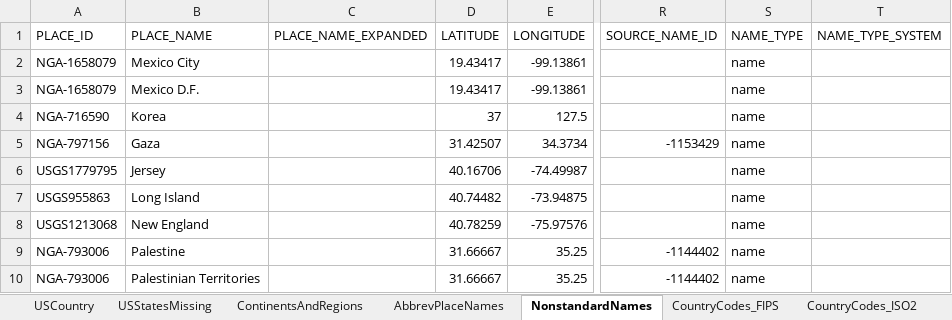
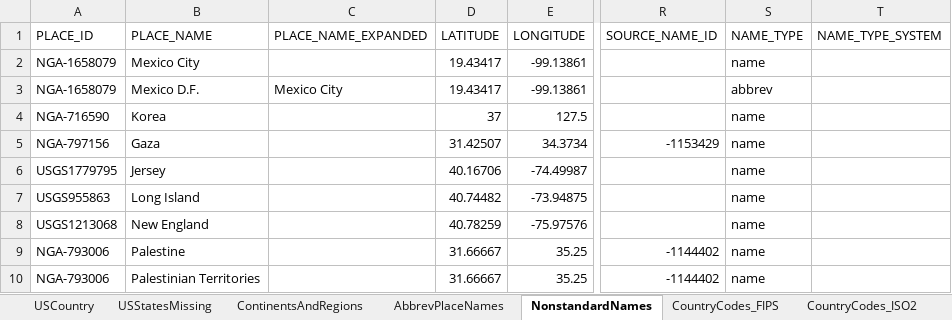
Before and after one commit to OpenSextant/Gazetteer, an Excel workbook: GazetteerETL/GeoData/AdHoc/AdHoc.xlsx, sheet NonstandardNames, drawn as a sheet; only a part is shown, gaps mark what is left out; values as stored, in another font and other column widths than the file's, no borders; the diff names each change by its address in the sheet, - before the commit and + after, or states it on an @@ line.

```diff
--- a/GazetteerETL/GeoData/AdHoc/AdHoc.xlsx (sheet NonstandardNames)
+++ b/GazetteerETL/GeoData/AdHoc/AdHoc.xlsx (sheet NonstandardNames)
-C3 (PLACE_NAME_EXPANDED): (empty)
+C3 (PLACE_NAME_EXPANDED): Mexico City
-S3 (NAME_TYPE): name
+S3 (NAME_TYPE): abbrev
```
Also changed, not shown: sheet USStatesMissing, sheet USCountry, 4 other files.
